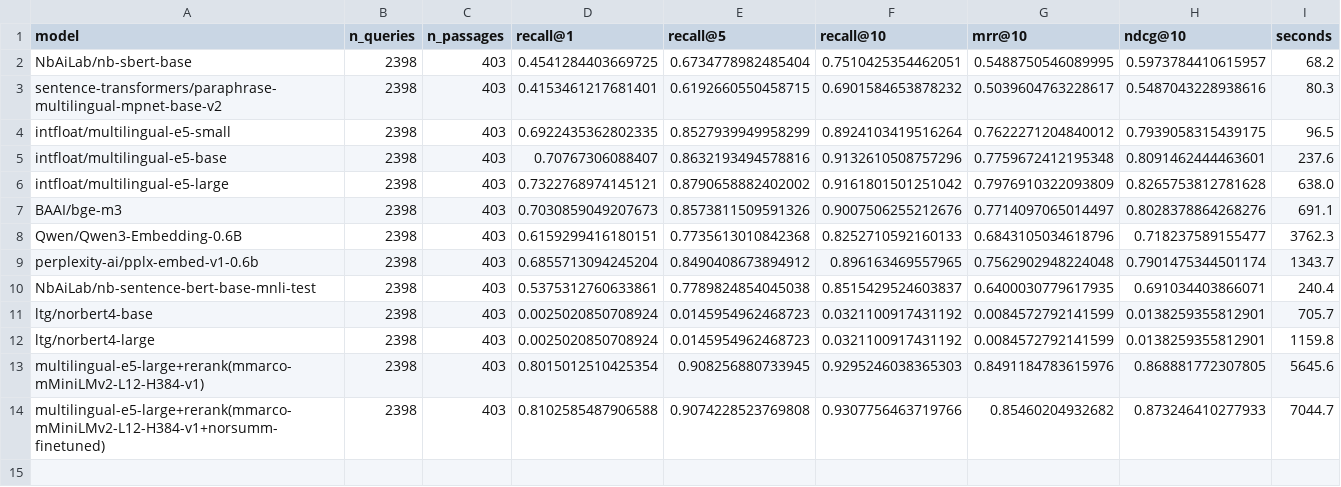
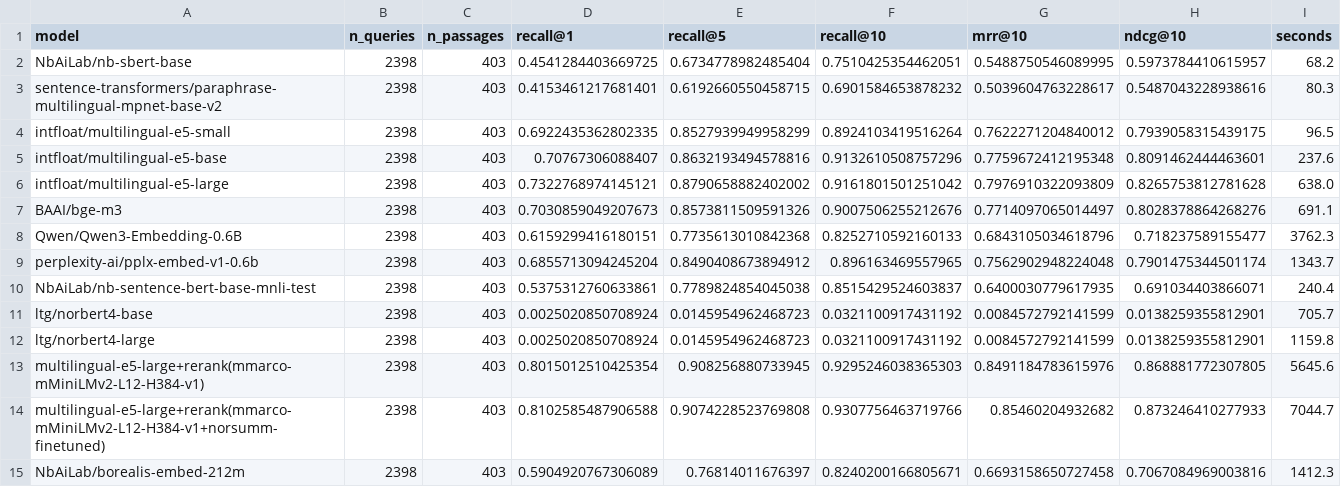
Before and after one commit to rymarinelli/embedding, a CSV file: benchmarks/results/norquad_retrieval_results.csv, drawn as a sheet.

```diff
--- a/benchmarks/results/norquad_retrieval_results.csv
+++ b/benchmarks/results/norquad_retrieval_results.csv
@@ -14 +14,2 @@ multilingual-e5-large+rerank(mmarco-mMiniLMv2-L12-H384-v1),2398,403,0.8015012510
 multilingual-e5-large+rerank(mmarco-mMiniLMv2-L12-H384-v1+norsumm-finetuned),2398,403,0.8102585487906588,0.9074228523769808,0.9307756463719766,0.85460204932682,0.873246410277933,7044.7
+NbAiLab/borealis-embed-212m,2398,403,0.5904920767306089,0.76814011676397,0.8240200166805671,0.6693158650727458,0.7067084969003816,1412.3
```
